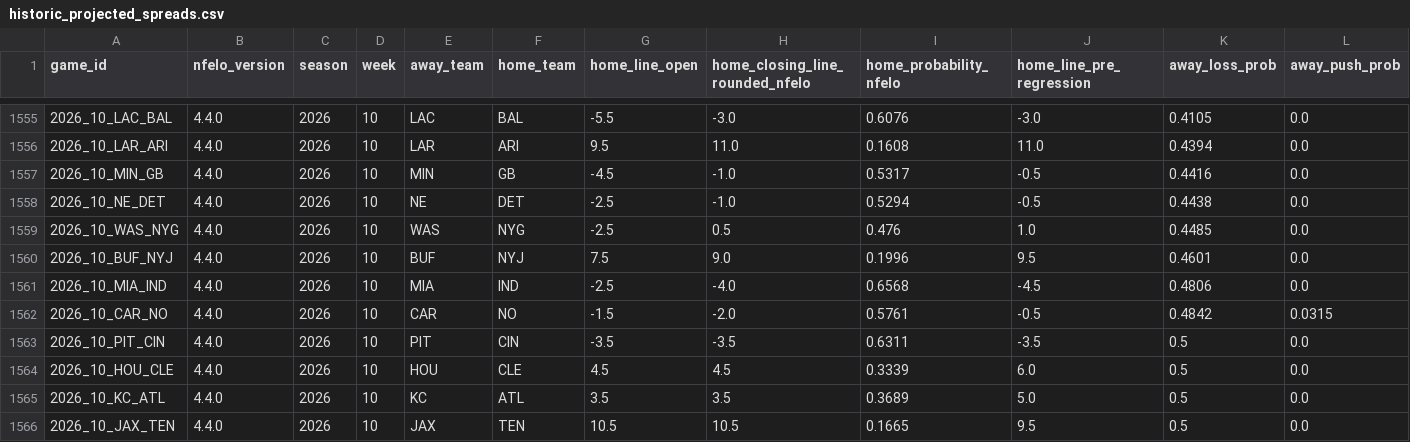
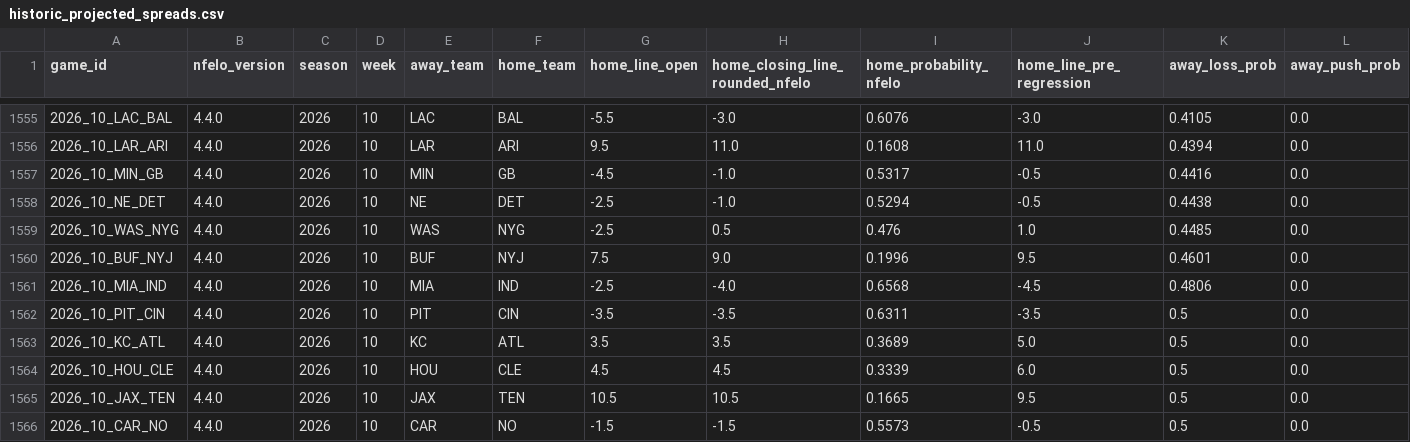
Before and after one commit to greerreNFL/nfelo, a CSV file: output_data/historic_projected_spreads.csv, drawn as a sheet; only a part is shown, gaps mark what is left out; removed rows and columns are numbered as before the commit, all else as after; rows hold the shown columns only; the diff names each change by its address in the sheet, - before the commit and + after, or states it on an @@ line.

```diff
--- a/output_data/historic_projected_spreads.csv
+++ b/output_data/historic_projected_spreads.csv
-row 1562: 2026_10_CAR_NO | 4.4.0 | 2026 | 10 | CAR | NO | -1.5 | -2.0 | 0.5761 | -0.5 | 0.4842 | 0.0315
@@ row 1565 moved to row 1563: 2026_10_KC_ATL @@
+row 1566: 2026_10_CAR_NO | 4.4.0 | 2026 | 10 | CAR | NO | -1.5 | -1.5 | 0.5573 | -0.5 | 0.5 | 0.0
```
Also changed, not shown: output_data/prediction_tracker.csv, 1 other file.
